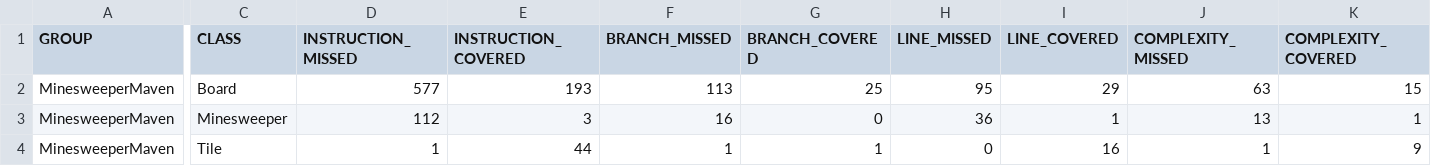
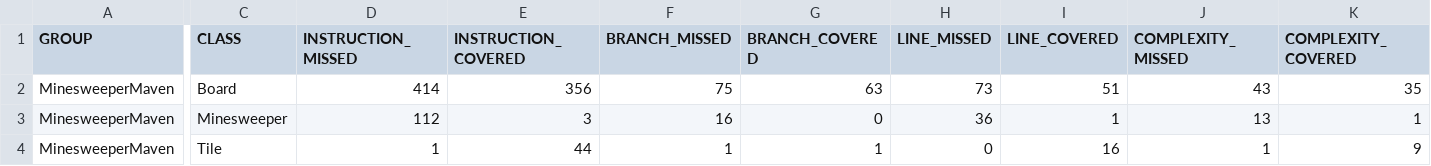
Before and after one commit to barrygracie/BG1, a CSV file: target/site/jacoco/jacoco.csv, drawn as a sheet; only a part is shown, gaps mark what is left out; the diff covers the shown part only; the diff names each change by its address in the sheet, - before the commit and + after, or states it on an @@ line.

```diff
--- a/target/site/jacoco/jacoco.csv
+++ b/target/site/jacoco/jacoco.csv
-D2 (INSTRUCTION_MISSED): 577
+D2 (INSTRUCTION_MISSED): 414
-E2 (INSTRUCTION_COVERED): 193
+E2 (INSTRUCTION_COVERED): 356
-F2 (BRANCH_MISSED): 113
+F2 (BRANCH_MISSED): 75
-G2 (BRANCH_COVERED): 25
+G2 (BRANCH_COVERED): 63
-H2 (LINE_MISSED): 95
+H2 (LINE_MISSED): 73
-I2 (LINE_COVERED): 29
+I2 (LINE_COVERED): 51
-J2 (COMPLEXITY_MISSED): 63
+J2 (COMPLEXITY_MISSED): 43
-K2 (COMPLEXITY_COVERED): 15
+K2 (COMPLEXITY_COVERED): 35
```
Also changed, not shown: 2 edited cells elsewhere in this file, 13 other files.
